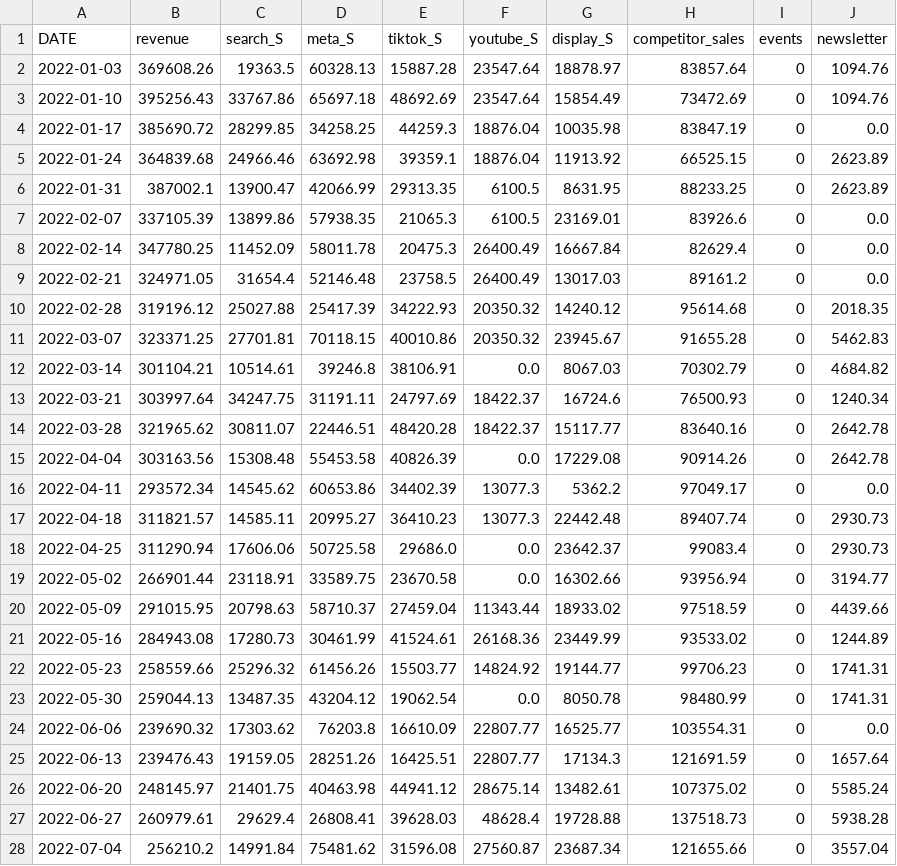
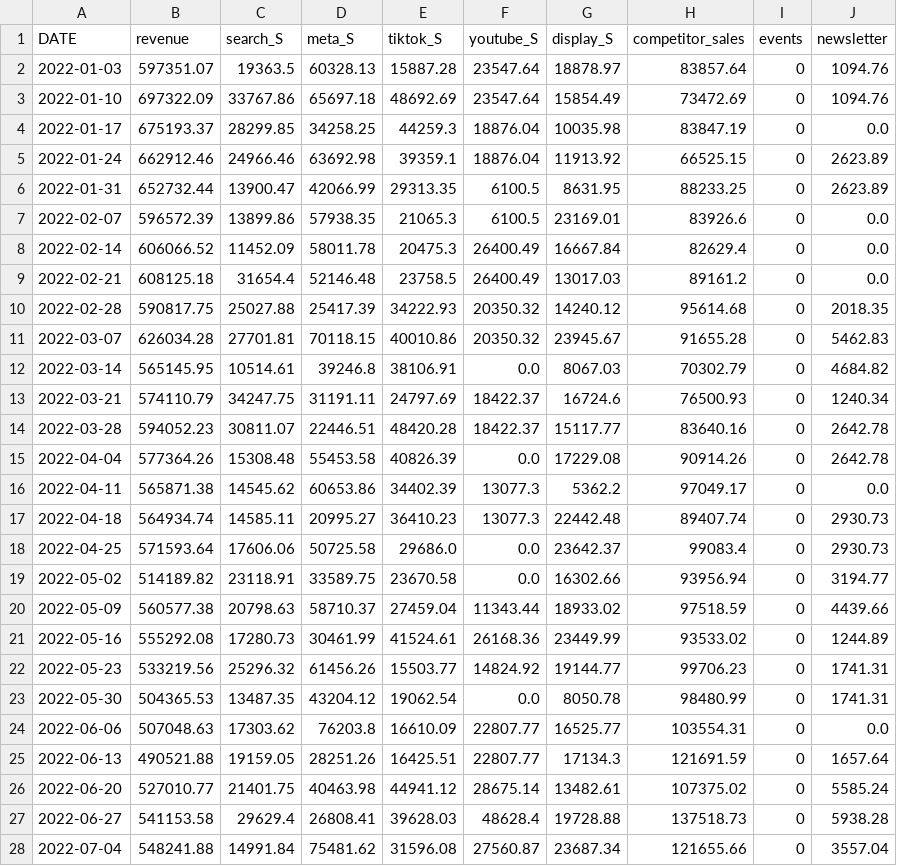
Before and after one commit to mag-fol-de/mmm-portfolio, a CSV file: 02-geo-lift-calibration/data/marketing_data.csv, drawn as a sheet; only a part is shown; the diff covers the shown part only.

```diff
--- a/02-geo-lift-calibration/data/marketing_data.csv
+++ b/02-geo-lift-calibration/data/marketing_data.csv
@@ -1,28 +1,28 @@
 DATE,revenue,search_S,meta_S,tiktok_S,youtube_S,display_S,competitor_sales,events,newsletter
-2022-01-03,369608.26,19363.5,60328.13,15887.28,23547.64,18878.97,83857.64,0,1094.76
-2022-01-10,395256.43,33767.86,65697.18,48692.69,23547.64,15854.49,73472.69,0,1094.76
-2022-01-17,385690.72,28299.85,34258.25,44259.3,18876.04,10035.98,83847.19,0,0.0
-2022-01-24,364839.68,24966.46,63692.98,39359.1,18876.04,11913.92,66525.15,0,2623.89
-2022-01-31,387002.1,13900.47,42066.99,29313.35,6100.5,8631.95,88233.25,0,2623.89
-2022-02-07,337105.39,13899.86,57938.35,21065.3,6100.5,23169.01,83926.6,0,0.0
-2022-02-14,347780.25,11452.09,58011.78,20475.3,26400.49,16667.84,82629.4,0,0.0
-2022-02-21,324971.05,31654.4,52146.48,23758.5,26400.49,13017.03,89161.2,0,0.0
-2022-02-28,319196.12,25027.88,25417.39,34222.93,20350.32,14240.12,95614.68,0,2018.35
-2022-03-07,323371.25,27701.81,70118.15,40010.86,20350.32,23945.67,91655.28,0,5462.83
-2022-03-14,301104.21,10514.61,39246.8,38106.91,0.0,8067.03,70302.79,0,4684.82
-2022-03-21,303997.64,34247.75,31191.11,24797.69,18422.37,16724.6,76500.93,0,1240.34
-2022-03-28,321965.62,30811.07,22446.51,48420.28,18422.37,15117.77,83640.16,0,2642.78
-2022-04-04,303163.56,15308.48,55453.58,40826.39,0.0,17229.08,90914.26,0,2642.78
-2022-04-11,293572.34,14545.62,60653.86,34402.39,13077.3,5362.2,97049.17,0,0.0
-2022-04-18,311821.57,14585.11,20995.27,36410.23,13077.3,22442.48,89407.74,0,2930.73
-2022-04-25,311290.94,17606.06,50725.58,29686.0,0.0,23642.37,99083.4,0,2930.73
-2022-05-02,266901.44,23118.91,33589.75,23670.58,0.0,16302.66,93956.94,0,3194.77
-2022-05-09,291015.95,20798.63,58710.37,27459.04,11343.44,18933.02,97518.59,0,4439.66
-2022-05-16,284943.08,17280.73,30461.99,41524.61,26168.36,23449.99,93533.02,0,1244.89
-2022-05-23,258559.66,25296.32,61456.26,15503.77,14824.92,19144.77,99706.23,0,1741.31
-2022-05-30,259044.13,13487.35,43204.12,19062.54,0.0,8050.78,98480.99,0,1741.31
-2022-06-06,239690.32,17303.62,76203.8,16610.09,22807.77,16525.77,103554.31,0,0.0
-2022-06-13,239476.43,19159.05,28251.26,16425.51,22807.77,17134.3,121691.59,0,1657.64
-2022-06-20,248145.97,21401.75,40463.98,44941.12,28675.14,13482.61,107375.02,0,5585.24
-2022-06-27,260979.61,29629.4,26808.41,39628.03,48628.4,19728.88,137518.73,0,5938.28
-2022-07-04,256210.2,14991.84,75481.62,31596.08,27560.87,23687.34,121655.66,0,3557.04
+2022-01-03,597351.07,19363.5,60328.13,15887.28,23547.64,18878.97,83857.64,0,1094.76
+2022-01-10,697322.09,33767.86,65697.18,48692.69,23547.64,15854.49,73472.69,0,1094.76
+2022-01-17,675193.37,28299.85,34258.25,44259.3,18876.04,10035.98,83847.19,0,0.0
+2022-01-24,662912.46,24966.46,63692.98,39359.1,18876.04,11913.92,66525.15,0,2623.89
+2022-01-31,652732.44,13900.47,42066.99,29313.35,6100.5,8631.95,88233.25,0,2623.89
+2022-02-07,596572.39,13899.86,57938.35,21065.3,6100.5,23169.01,83926.6,0,0.0
+2022-02-14,606066.52,11452.09,58011.78,20475.3,26400.49,16667.84,82629.4,0,0.0
+2022-02-21,608125.18,31654.4,52146.48,23758.5,26400.49,13017.03,89161.2,0,0.0
+2022-02-28,590817.75,25027.88,25417.39,34222.93,20350.32,14240.12,95614.68,0,2018.35
+2022-03-07,626034.28,27701.81,70118.15,40010.86,20350.32,23945.67,91655.28,0,5462.83
+2022-03-14,565145.95,10514.61,39246.8,38106.91,0.0,8067.03,70302.79,0,4684.82
+2022-03-21,574110.79,34247.75,31191.11,24797.69,18422.37,16724.6,76500.93,0,1240.34
+2022-03-28,594052.23,30811.07,22446.51,48420.28,18422.37,15117.77,83640.16,0,2642.78
+2022-04-04,577364.26,15308.48,55453.58,40826.39,0.0,17229.08,90914.26,0,2642.78
+2022-04-11,565871.38,14545.62,60653.86,34402.39,13077.3,5362.2,97049.17,0,0.0
+2022-04-18,564934.74,14585.11,20995.27,36410.23,13077.3,22442.48,89407.74,0,2930.73
+2022-04-25,571593.64,17606.06,50725.58,29686.0,0.0,23642.37,99083.4,0,2930.73
+2022-05-02,514189.82,23118.91,33589.75,23670.58,0.0,16302.66,93956.94,0,3194.77
+2022-05-09,560577.38,20798.63,58710.37,27459.04,11343.44,18933.02,97518.59,0,4439.66
+2022-05-16,555292.08,17280.73,30461.99,41524.61,26168.36,23449.99,93533.02,0,1244.89
+2022-05-23,533219.56,25296.32,61456.26,15503.77,14824.92,19144.77,99706.23,0,1741.31
+2022-05-30,504365.53,13487.35,43204.12,19062.54,0.0,8050.78,98480.99,0,1741.31
+2022-06-06,507048.63,17303.62,76203.8,16610.09,22807.77,16525.77,103554.31,0,0.0
+2022-06-13,490521.88,19159.05,28251.26,16425.51,22807.77,17134.3,121691.59,0,1657.64
+2022-06-20,527010.77,21401.75,40463.98,44941.12,28675.14,13482.61,107375.02,0,5585.24
+2022-06-27,541153.58,29629.4,26808.41,39628.03,48628.4,19728.88,137518.73,0,5938.28
+2022-07-04,548241.88,14991.84,75481.62,31596.08,27560.87,23687.34,121655.66,0,3557.04
```
Also changed, not shown: 129 edited cells elsewhere in this file, 03-time-varying-mmm/data/ground_truth_search_alpha_t.csv, 03-time-varying-mmm/data/marketing_data.csv, 16 other files.
